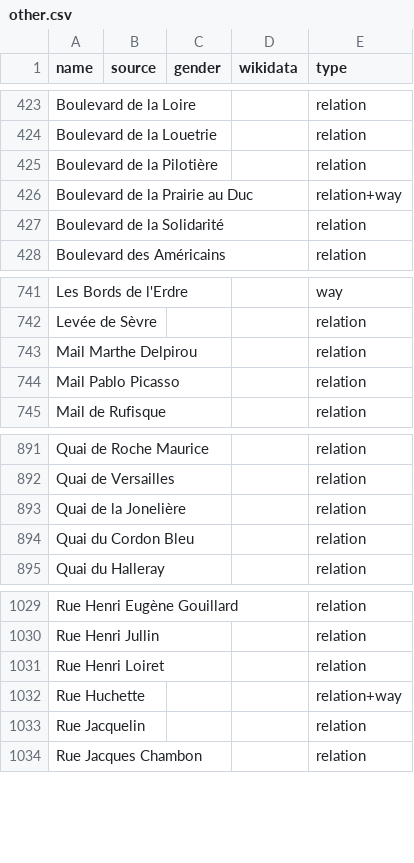
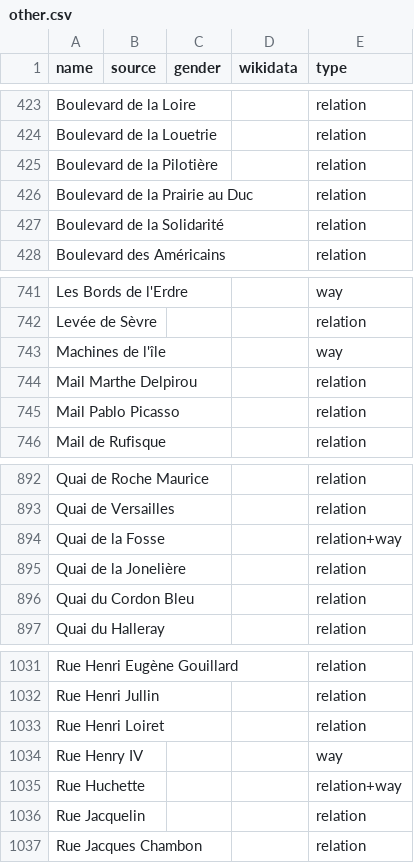
Before and after one commit to EqualStreetNames/equalstreetnames-nantes, a CSV file: data/other.csv, drawn as a sheet; only a part is shown, gaps mark what is left out; the diff names each change by its address in the sheet, - before the commit and + after, or states it on an @@ line.

```diff
--- a/data/other.csv
+++ b/data/other.csv
-E426 (type): relation+way
+E426 (type): relation
+row 743: Machines de l'île |  |  |  | way
+row 894: Quai de la Fosse |  |  |  | relation+way
+row 1034: Rue Henry IV |  |  |  | way
```
Also changed, not shown: data/gender.csv, 3 other files.
